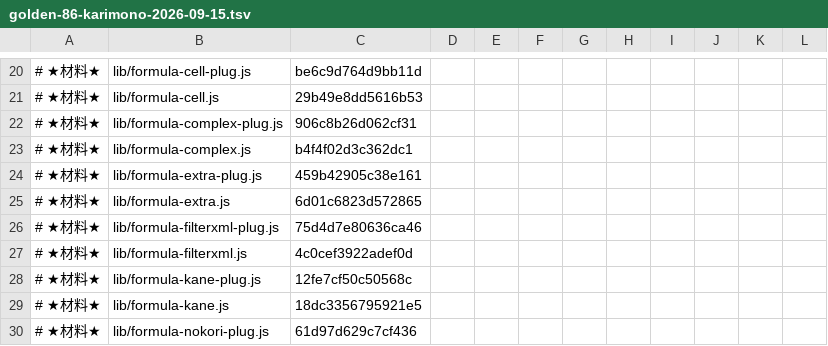
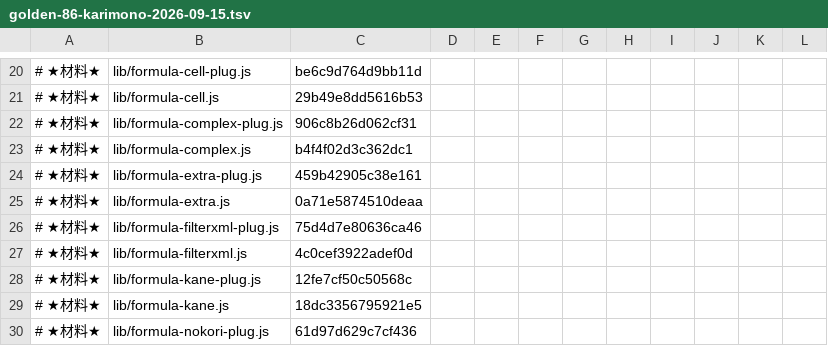
Before and after one commit to exally-zeroact/exally, a TSV file: docs/measured/golden-86-karimono-2026-09-15.tsv, drawn as a sheet; only a part is shown, gaps mark what is left out.

```diff
--- a/docs/measured/golden-86-karimono-2026-09-15.tsv
+++ b/docs/measured/golden-86-karimono-2026-09-15.tsv
@@ -24,3 +24,3 @@
 # ★材料★	lib/formula-extra-plug.js	459b42905c38e161
-# ★材料★	lib/formula-extra.js	6d01c6823d572865
+# ★材料★	lib/formula-extra.js	0a71e5874510deaa
 # ★材料★	lib/formula-filterxml-plug.js	75d4d7e80636ca46
```
Also changed, not shown: 5 other files.
